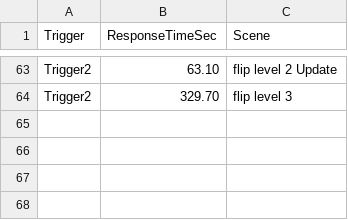
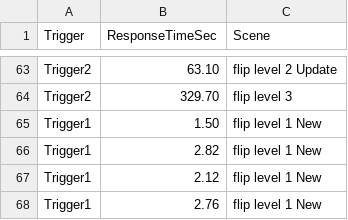
Before and after one commit to CSCI-526/main-flip, a CSV file: Assets/AnalyticsData.csv, drawn as a sheet; only a part is shown, gaps mark what is left out; the diff names each change by its address in the sheet, - before the commit and + after, or states it on an @@ line.

Commit message:
Fov and Trigger Update
Update Camera Control and Add Trigger for new level one

```diff
--- a/Assets/AnalyticsData.csv
+++ b/Assets/AnalyticsData.csv
+row 65: Trigger1 | 1.50 | flip level 1 New
+row 66: Trigger1 | 2.82 | flip level 1 New
+row 67: Trigger1 | 2.12 | flip level 1 New
+row 68: Trigger1 | 2.76 | flip level 1 New
```
Also changed, not shown: 3 other files.
